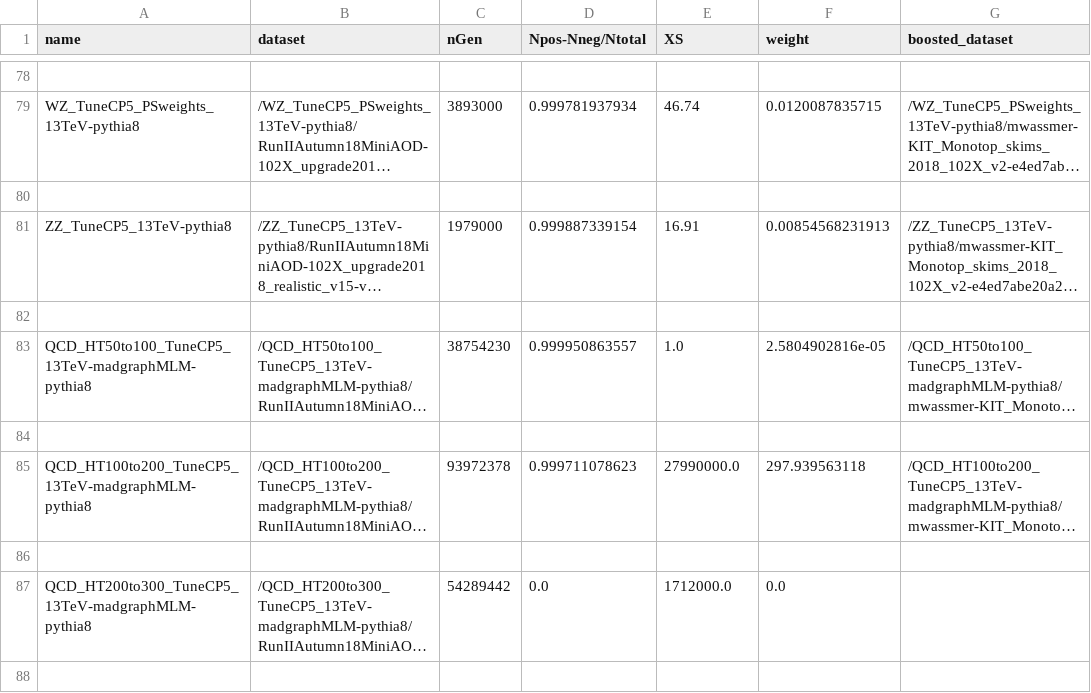
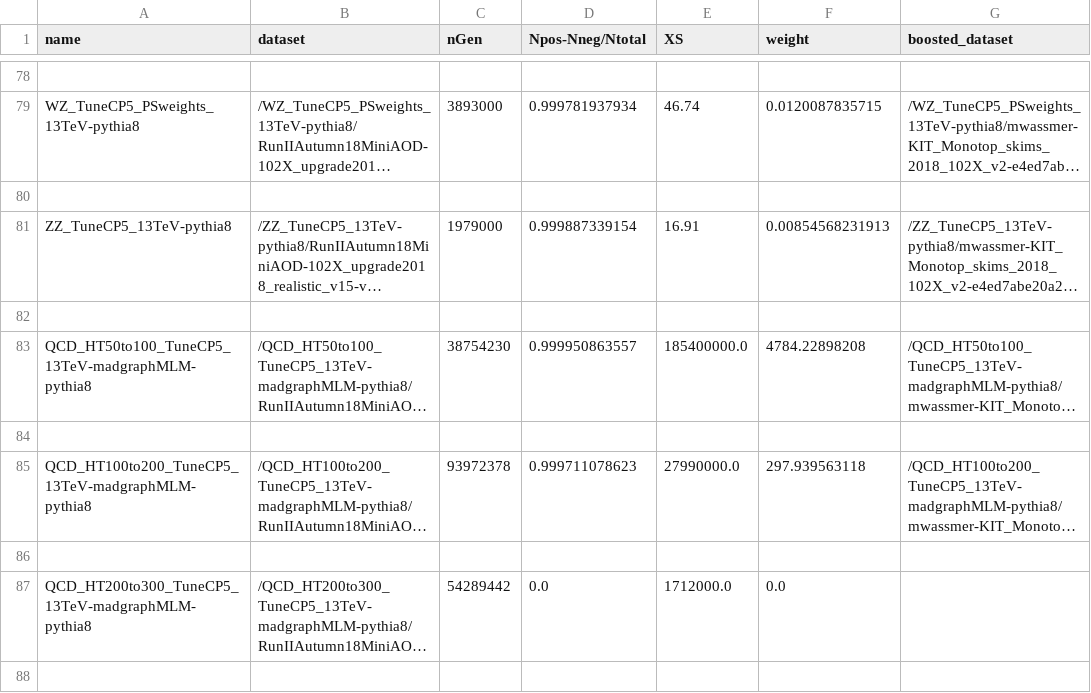
Before and after one commit to kit-cn-cms/BoostedAnalyzer_runscripts_NAF, a CSV file: auto_samples_datasets_monotop_2018_v2.csv, drawn as a sheet; only a part is shown, gaps mark what is left out; long unchanged cells end in …; the diff names each change by its address in the sheet, - before the commit and + after, or states it on an @@ line.

```diff
--- a/auto_samples_datasets_monotop_2018_v2.csv
+++ b/auto_samples_datasets_monotop_2018_v2.csv
-E83 (XS): 1.0
+E83 (XS): 185400000.0
-F83 (weight): 2.5804902816e-05
+F83 (weight): 4784.22898208
```
Also changed, not shown: auto_samples_datasets_monotop_2017_v1.csv.
